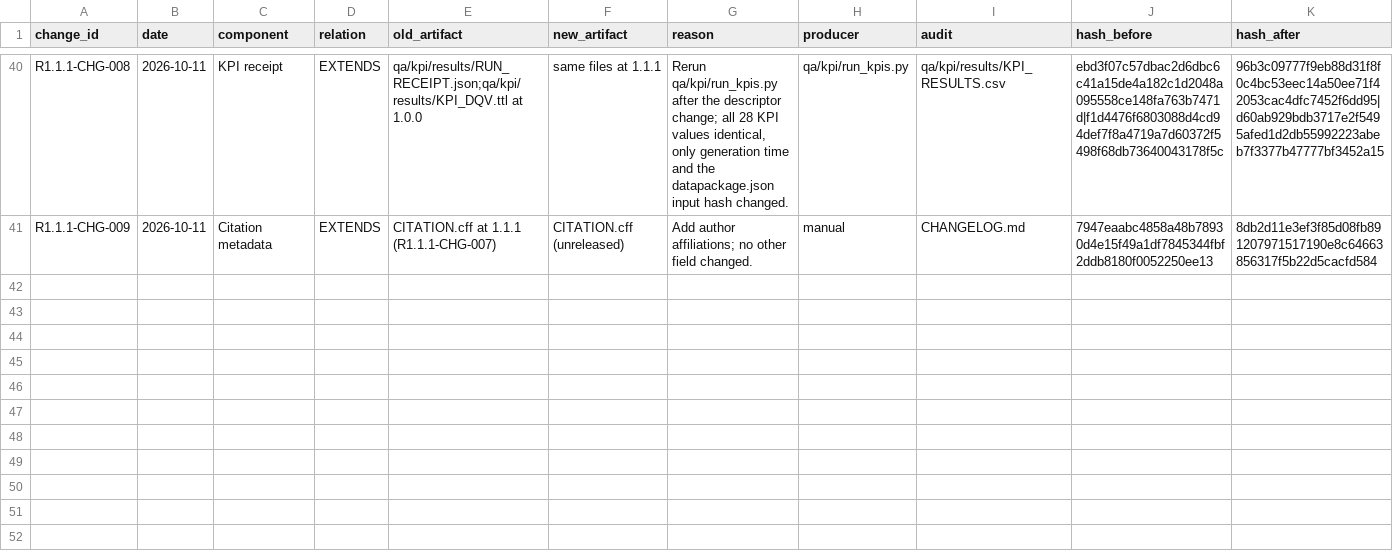
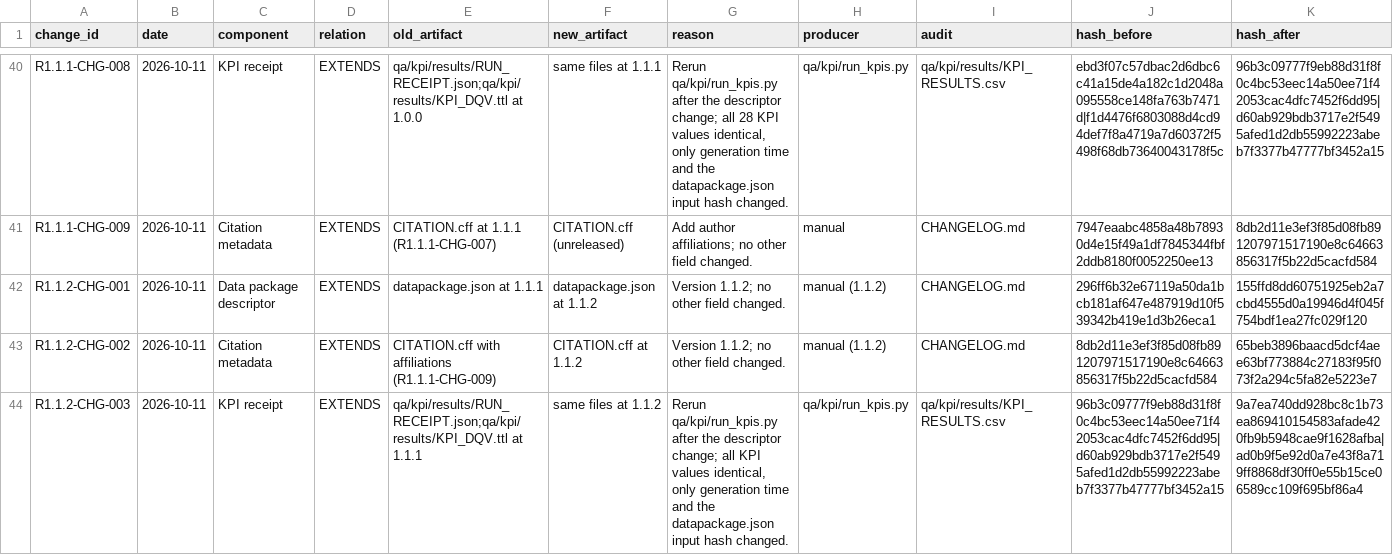
Before and after one commit to tanitdata/DamLevels-Data, a CSV file: provenance/ENGINEERING_CHANGES.csv, drawn as a sheet; only a part is shown, gaps mark what is left out.

Commit message:
Release 1.1.2: version bump, citation affiliations, README MCP section

```diff
--- a/provenance/ENGINEERING_CHANGES.csv
+++ b/provenance/ENGINEERING_CHANGES.csv
@@ -41 +41,4 @@ R1.1.1-CHG-008,2026-10-11,KPI receipt,EXTENDS,qa/kpi/results/RUN_RECEIPT.json;qa
 R1.1.1-CHG-009,2026-10-11,Citation metadata,EXTENDS,CITATION.cff at 1.1.1 (R1.1.1-CHG-007),CITATION.cff (unreleased),Add author affiliations; no other field changed.,manual,CHANGELOG.md,7947eaabc4858a48b78930d4e15f49a1df7845344fbf2ddb8180f0052250ee13,8db2d11e3ef3f85d08fb891207971517190e8c64663856317f5b22d5cacfd584
+R1.1.2-CHG-001,2026-10-11,Data package descriptor,EXTENDS,datapackage.json at 1.1.1,datapackage.json at 1.1.2,Version 1.1.2; no other field changed.,manual (1.1.2),CHANGELOG.md,296ff6b32e67119a50da1bcb181af647e487919d10f539342b419e1d3b26eca1,155ffd8dd60751925eb2a7cbd4555d0a19946d4f045f754bdf1ea27fc029f120
+R1.1.2-CHG-002,2026-10-11,Citation metadata,EXTENDS,CITATION.cff with affiliations (R1.1.1-CHG-009),CITATION.cff at 1.1.2,Version 1.1.2; no other field changed.,manual (1.1.2),CHANGELOG.md,8db2d11e3ef3f85d08fb891207971517190e8c64663856317f5b22d5cacfd584,65beb3896baacd5dcf4aee63bf773884c27183f95f073f2a294c5fa82e5223e7
+R1.1.2-CHG-003,2026-10-11,KPI receipt,EXTENDS,qa/kpi/results/RUN_RECEIPT.json;qa/kpi/results/KPI_DQV.ttl at 1.1.1,same files at 1.1.2,"Rerun qa/kpi/run_kpis.py after the descriptor change; all KPI values identical, only generation time and the datapackage.json input hash changed.",qa/kpi/run_kpis.py,qa/kpi/results/KPI_RESULTS.csv,96b3c09777f9eb88d31f8f0c4bc53eec14a50ee71f42053cac4dfc7452f6dd95|d60ab929bdb3717e2f5495afed1d2db55992223abeb7f3377b47777bf3452a15,9a7ea740dd928bc8c1b73ea869410154583afade420fb9b5948cae9f1628afba|ad0b9f5e92d0a7e43f8a719ff8868df30ff0e55b15ce06589cc109f695bf86a4
```
Also changed, not shown: 8 other files.
